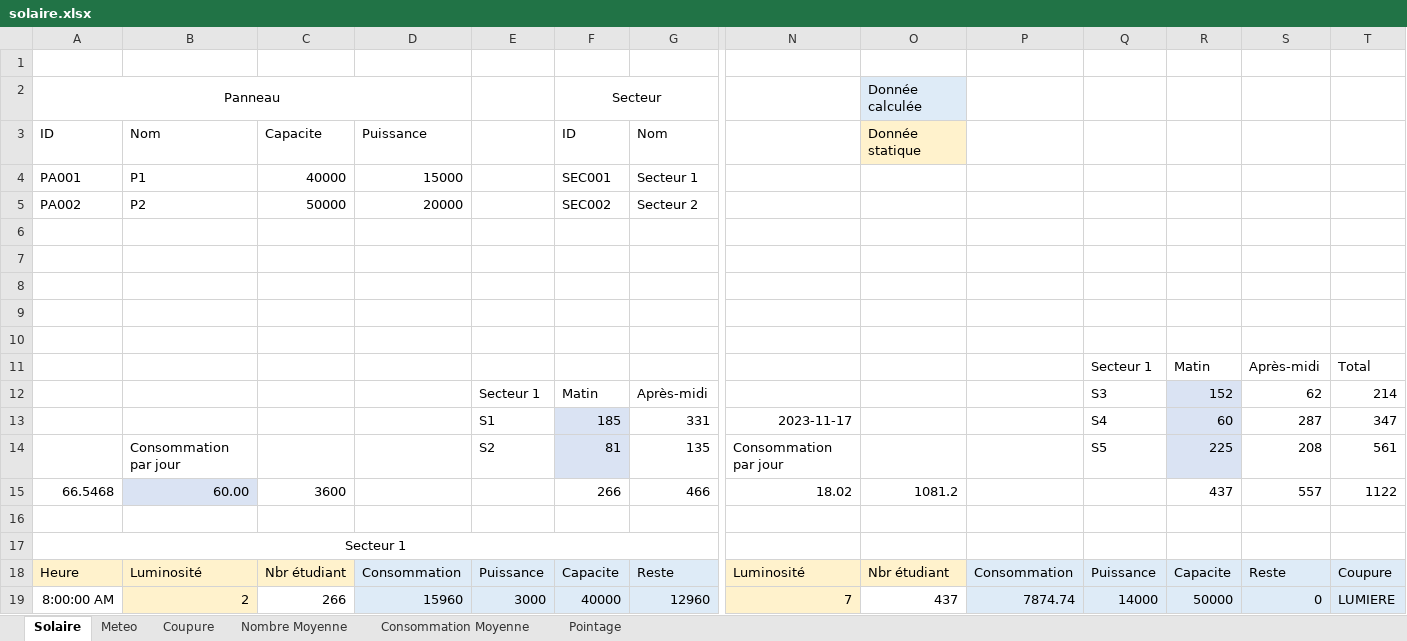
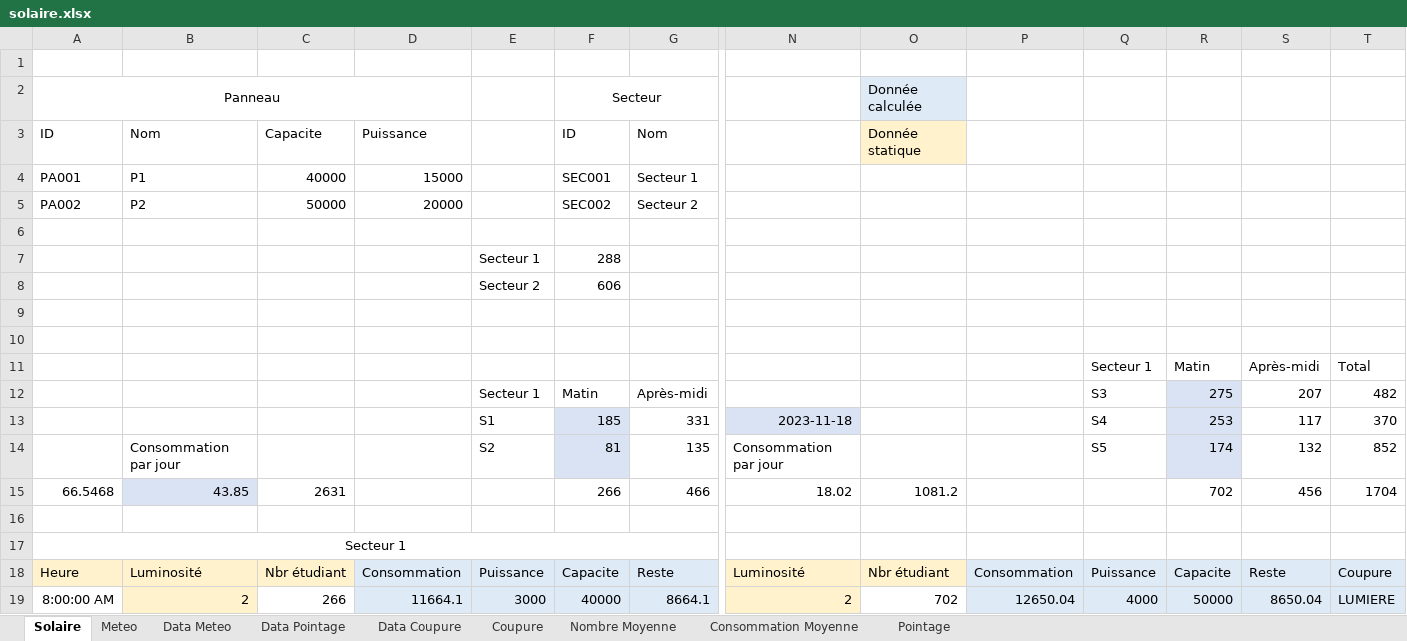
Before and after one commit to tendrynyavo/poketra, an Excel workbook: solaire.xlsx, sheet Solaire, drawn as a sheet; only a part is shown, gaps mark what is left out; values as stored, in another font and other column widths than the file's, no borders; the diff covers the shown part only; the diff names each change by its address in the sheet, - before the commit and + after, or states it on an @@ line.

Commit message:
data

```diff
--- a/solaire.xlsx (sheet Solaire)
+++ b/solaire.xlsx (sheet Solaire)
+sheet tab: Data Meteo
+sheet tab: Data Pointage
+sheet tab: Data Coupure
-E7: (empty)
+E7: Secteur 1
-F7: (empty)
+F7: 288
-E8: (empty)
+E8: Secteur 2
-F8: (empty)
+F8: 606
-R12: 152
+R12: 275
-S12: 62
+S12: 207
-T12: 214
+T12: 482
-N13: 2023-11-17
+N13: 2023-11-18
-N13 fill: none
+N13 fill: #DAE3F3
-R13: 60
+R13: 253
-S13: 287
+S13: 117
-T13: 347
+T13: 370
-R14: 225
+R14: 174
-S14: 208
+S14: 132
-T14: 561
+T14: 852
-B15: 60.00
+B15: 43.85
-C15: 3600
+C15: 2631
-R15: 437
+R15: 702
-S15: 557
+S15: 456
-T15: 1122
+T15: 1704
-D19: 15960
+D19: 11664.1
-G19: 12960
+G19: 8664.1
-N19: 7
+N19: 2
-O19: 437
+O19: 702
-P19: 7874.74
+P19: 12650.04
-Q19: 14000
+Q19: 4000
-S19: 0
+S19: 8650.04
```
Also changed, not shown: 144 edited cells elsewhere in this sheet, sheet Nombre Moyenne, sheet Coupure, charts or pictures, 34 other files.
